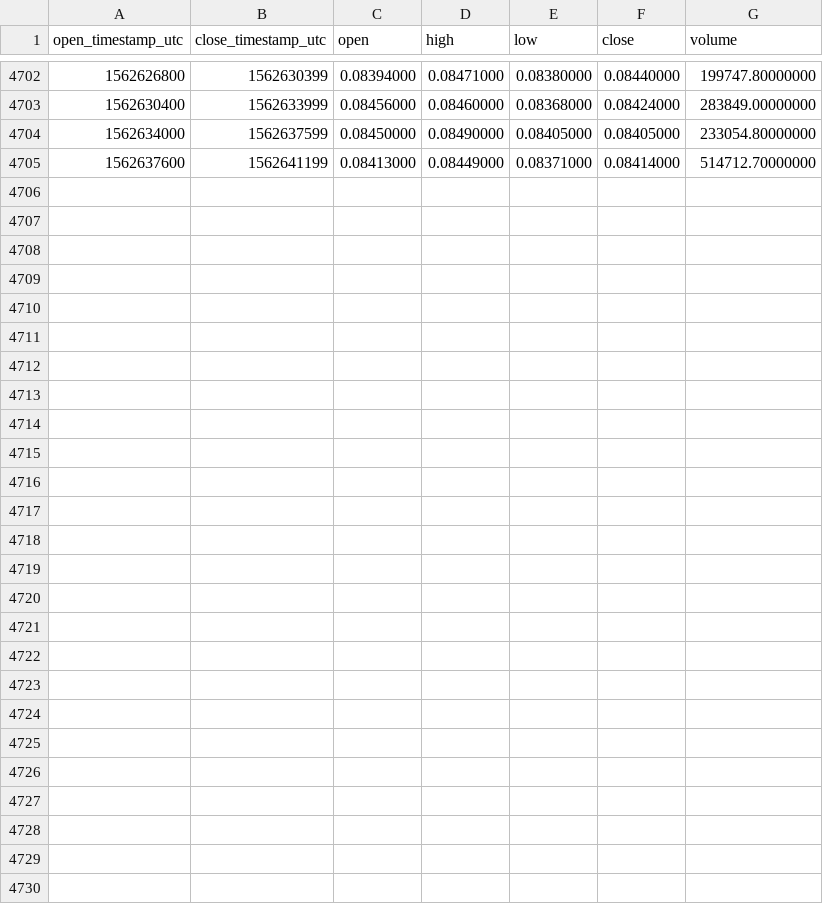
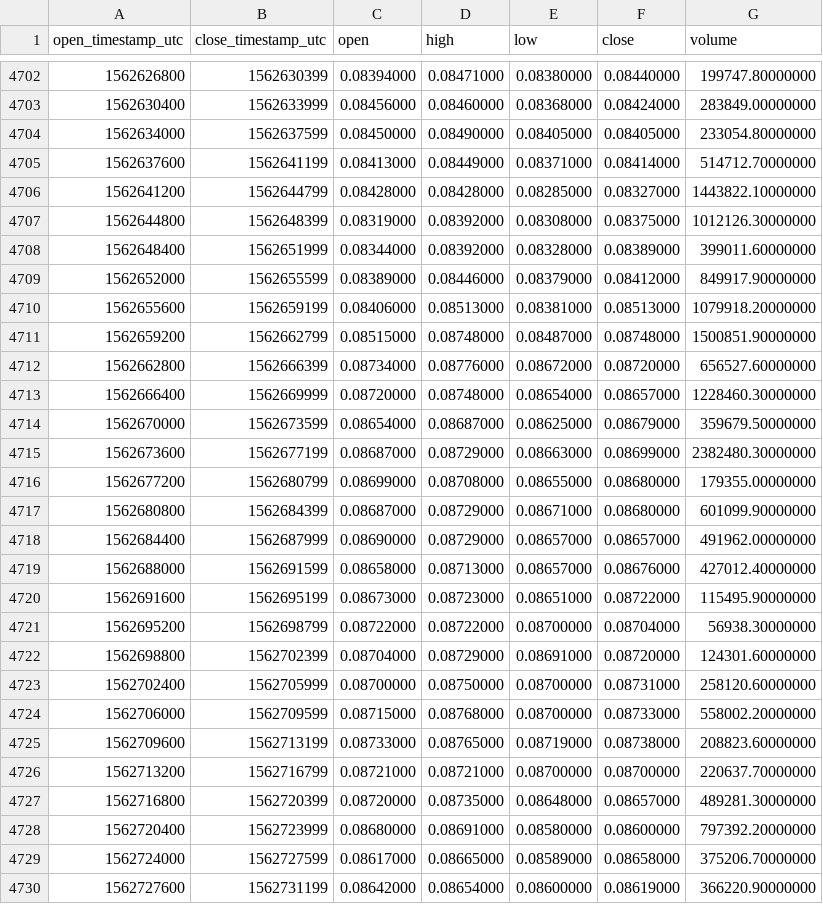
Before and after one commit to cryptobigbro/binance-TRXXRP, a CSV file: binance-TRXXRP-1h.csv, drawn as a sheet; only a part is shown, gaps mark what is left out.

Commit message:
Update OHLCV data.

```diff
--- a/binance-TRXXRP-1h.csv
+++ b/binance-TRXXRP-1h.csv
@@ -4705 +4705,26 @@ open_timestamp_utc,close_timestamp_utc,open,high,low,close,volume
 1562637600,1562641199,0.08413000,0.08449000,0.08371000,0.08414000,514712.70000000
+1562641200,1562644799,0.08428000,0.08428000,0.08285000,0.08327000,1443822.10000000
+1562644800,1562648399,0.08319000,0.08392000,0.08308000,0.08375000,1012126.30000000
+1562648400,1562651999,0.08344000,0.08392000,0.08328000,0.08389000,399011.60000000
+1562652000,1562655599,0.08389000,0.08446000,0.08379000,0.08412000,849917.90000000
+1562655600,1562659199,0.08406000,0.08513000,0.08381000,0.08513000,1079918.20000000
+1562659200,1562662799,0.08515000,0.08748000,0.08487000,0.08748000,1500851.90000000
+1562662800,1562666399,0.08734000,0.08776000,0.08672000,0.08720000,656527.60000000
+1562666400,1562669999,0.08720000,0.08748000,0.08654000,0.08657000,1228460.30000000
+1562670000,1562673599,0.08654000,0.08687000,0.08625000,0.08679000,359679.50000000
+1562673600,1562677199,0.08687000,0.08729000,0.08663000,0.08699000,2382480.30000000
+1562677200,1562680799,0.08699000,0.08708000,0.08655000,0.08680000,179355.00000000
+1562680800,1562684399,0.08687000,0.08729000,0.08671000,0.08680000,601099.90000000
+1562684400,1562687999,0.08690000,0.08729000,0.08657000,0.08657000,491962.00000000
+1562688000,1562691599,0.08658000,0.08713000,0.08657000,0.08676000,427012.40000000
+1562691600,1562695199,0.08673000,0.08723000,0.08651000,0.08722000,115495.90000000
+1562695200,1562698799,0.08722000,0.08722000,0.08700000,0.08704000,56938.30000000
+1562698800,1562702399,0.08704000,0.08729000,0.08691000,0.08720000,124301.60000000
+1562702400,1562705999,0.08700000,0.08750000,0.08700000,0.08731000,258120.60000000
+1562706000,1562709599,0.08715000,0.08768000,0.08700000,0.08733000,558002.20000000
+1562709600,1562713199,0.08733000,0.08765000,0.08719000,0.08738000,208823.60000000
+1562713200,1562716799,0.08721000,0.08721000,0.08700000,0.08700000,220637.70000000
+1562716800,1562720399,0.08720000,0.08735000,0.08648000,0.08657000,489281.30000000
+1562720400,1562723999,0.08680000,0.08691000,0.08580000,0.08600000,797392.20000000
+1562724000,1562727599,0.08617000,0.08665000,0.08589000,0.08658000,375206.70000000
+1562727600,1562731199,0.08642000,0.08654000,0.08600000,0.08619000,366220.90000000
```
Also changed, not shown: binance-TRXXRP-1d.csv.
